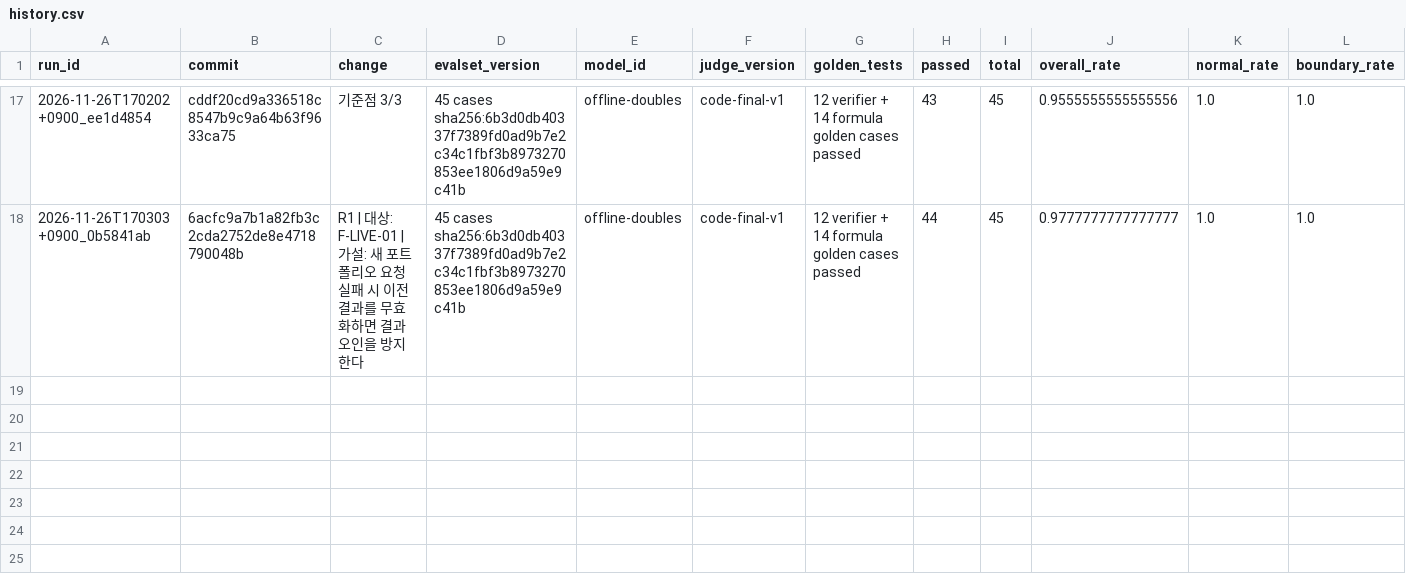
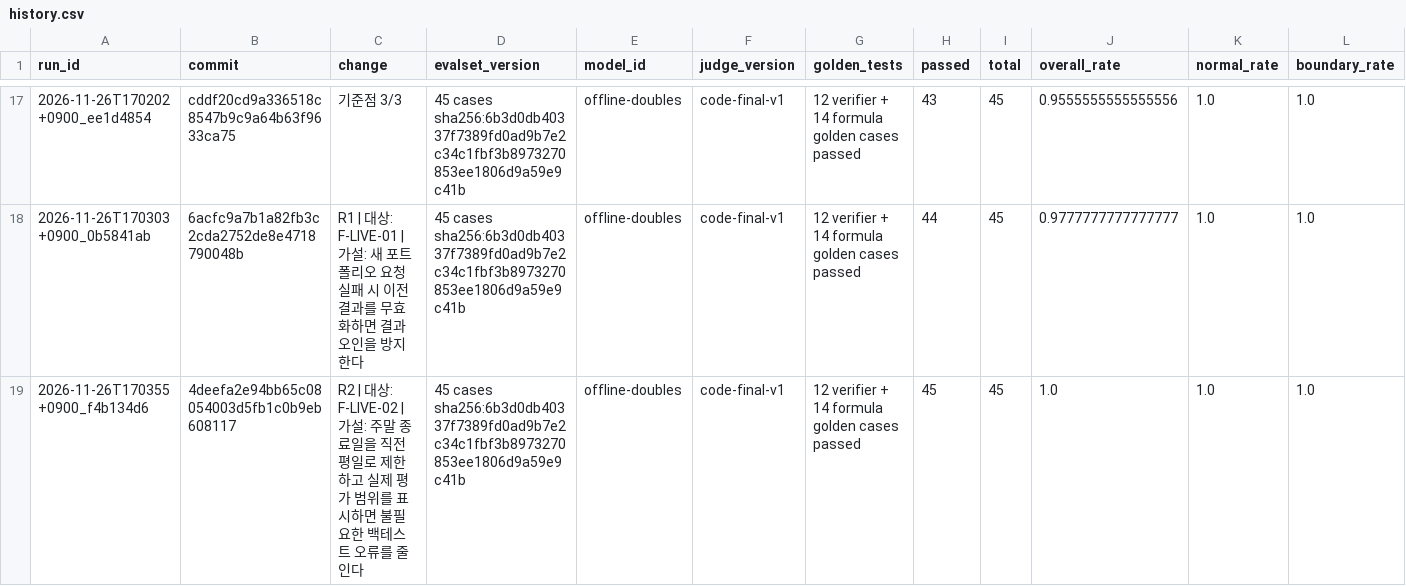
Before and after one commit to whd8070/AI-Capstone, a CSV file: evals/results/history.csv, drawn as a sheet; only a part is shown, gaps mark what is left out; rows hold the shown columns only; the diff names each change by its address in the sheet, - before the commit and + after, or states it on an @@ line.

```diff
--- a/evals/results/history.csv
+++ b/evals/results/history.csv
+row 19: 2026-11-26T170355+0900_f4b134d6 | 4deefa2e94bb65c08054003d5fb1c0b9eb608117 | R2 | 대상: F-LIVE-02 | 가설: 주말 종료일을 직전 평일로 제한하고 실제 평가 범위를 표시하면 불필요한 백테스트 오류를 줄인다 | 45 cases sha256:6b3d0db40337f7389fd0ad9b7e2c34c1fbf3b8973270853ee1806d9a59e9c41b | offline-doubles | code-final-v1 | 12 verifier + 14 formula golden cases passed | 45 | 45 | 1.0 | 1.0 | 1.0
```
Also changed, not shown: evals/results/formula_history.csv, 2 other files.
